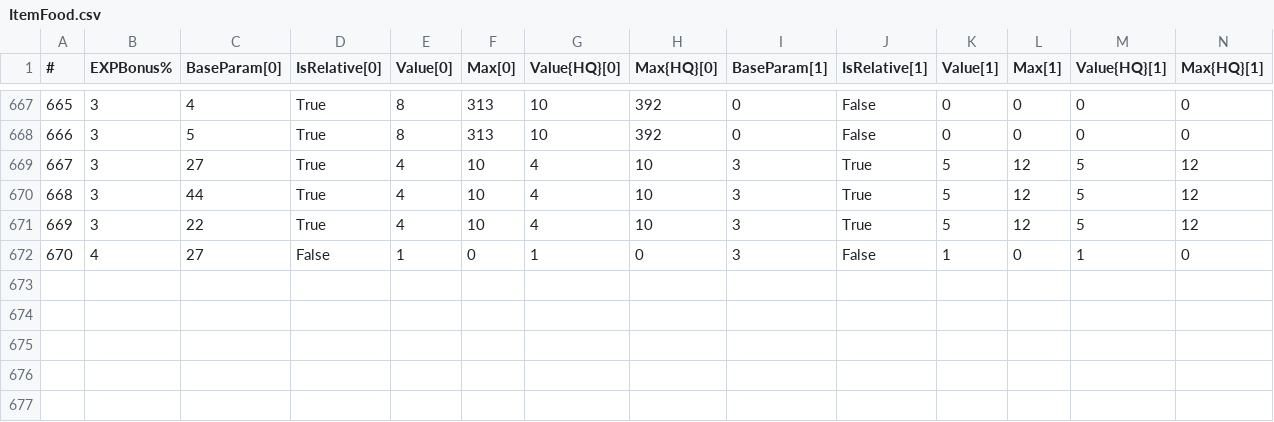
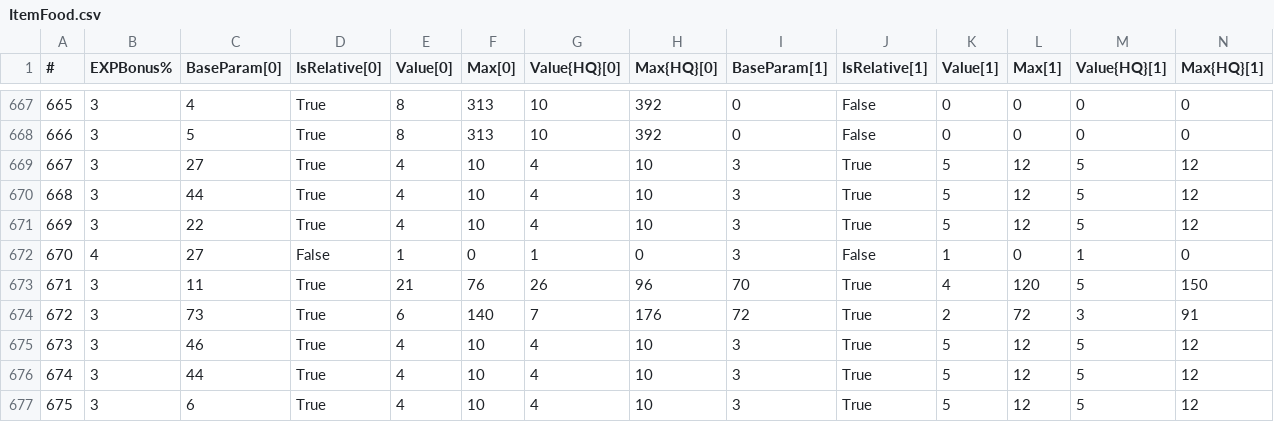
Before and after one commit to alostsock/craftingway_data, a CSV file: data/ItemFood.csv, drawn as a sheet; only a part is shown, gaps mark what is left out; rows hold the shown columns only; the diff names each change by its address in the sheet, - before the commit and + after, or states it on an @@ line.

```diff
--- a/data/ItemFood.csv
+++ b/data/ItemFood.csv
+row 673: 671 | 3 | 11 | True | 21 | 76 | 26 | 96 | 70 | True | 4 | 120 | 5 | 150
+row 674: 672 | 3 | 73 | True | 6 | 140 | 7 | 176 | 72 | True | 2 | 72 | 3 | 91
+row 675: 673 | 3 | 46 | True | 4 | 10 | 4 | 10 | 3 | True | 5 | 12 | 5 | 12
+row 676: 674 | 3 | 44 | True | 4 | 10 | 4 | 10 | 3 | True | 5 | 12 | 5 | 12
+row 677: 675 | 3 | 6 | True | 4 | 10 | 4 | 10 | 3 | True | 5 | 12 | 5 | 12
```
Also changed, not shown: data/RecipeLevelTable.csv, data/RecipeLookup.csv, 1 other file.
